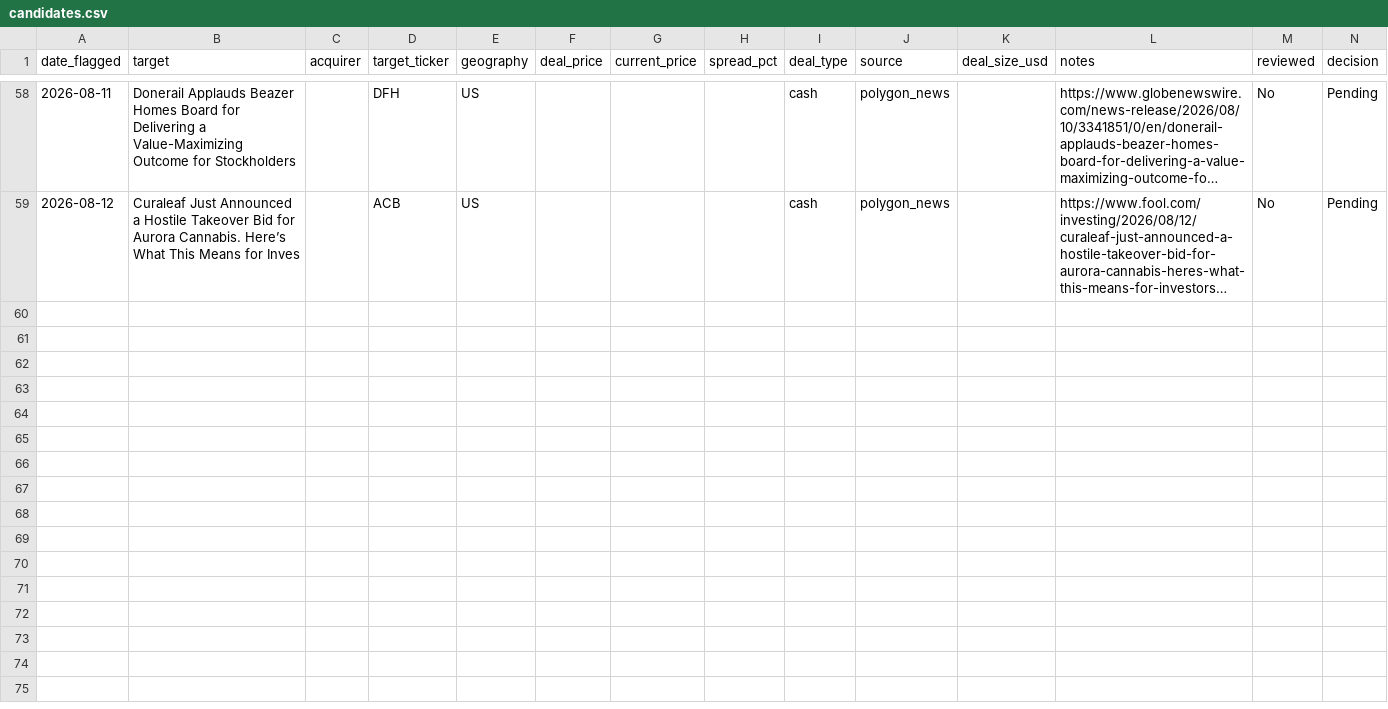
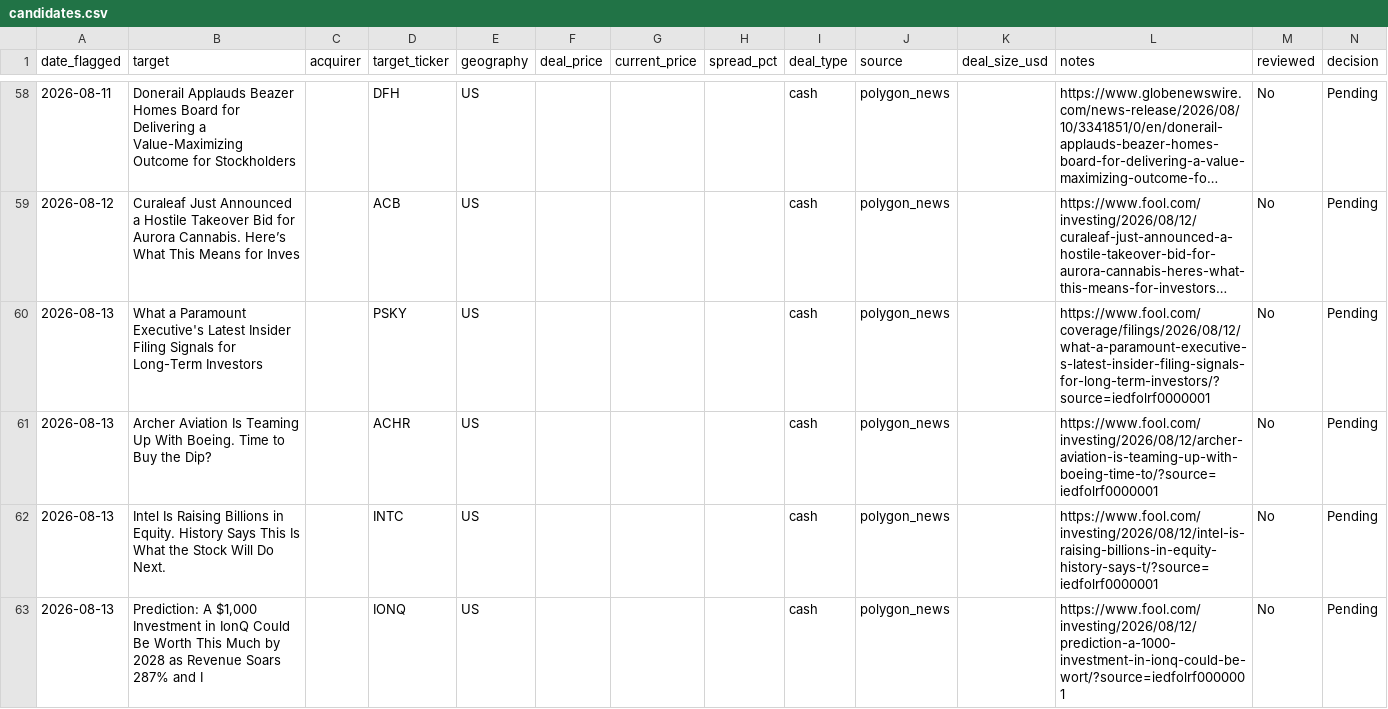
Before and after one commit to Chyde2010/merger_arb_test, a CSV file: data/candidates.csv, drawn as a sheet; only a part is shown, gaps mark what is left out; long unchanged cells end in …; the diff names each change by its address in the sheet, - before the commit and + after, or states it on an @@ line.

```diff
--- a/data/candidates.csv
+++ b/data/candidates.csv
+row 60: 2026-08-13 | What a Paramount Executive's Latest Insider Filing Signals for Long-Term Investors |  | PSKY | US |  |  |  | cash | polygon_news |  | https://www.fool.com/coverage/filings/2026/08/12/what-a-paramount-executive-s-latest-insider-filing-signals-for-long-term-investors/?source=iedfolrf0000001 | No | Pending
+row 61: 2026-08-13 | Archer Aviation Is Teaming Up With Boeing. Time to Buy the Dip? |  | ACHR | US |  |  |  | cash | polygon_news |  | https://www.fool.com/investing/2026/08/12/archer-aviation-is-teaming-up-with-boeing-time-to/?source=iedfolrf0000001 | No | Pending
+row 62: 2026-08-13 | Intel Is Raising Billions in Equity. History Says This Is What the Stock Will Do Next. |  | INTC | US |  |  |  | cash | polygon_news |  | https://www.fool.com/investing/2026/08/12/intel-is-raising-billions-in-equity-history-says-t/?source=iedfolrf0000001 | No | Pending
+row 63: 2026-08-13 | Prediction: A $1,000 Investment in IonQ Could Be Worth This Much by 2028 as Revenue Soars 287% and I |  | IONQ | US |  |  |  | cash | polygon_news |  | https://www.fool.com/investing/2026/08/12/prediction-a-1000-investment-in-ionq-could-be-wort/?source=iedfolrf0000001 | No | Pending
```
Also changed, not shown: data/performance.csv, 1 other file.
